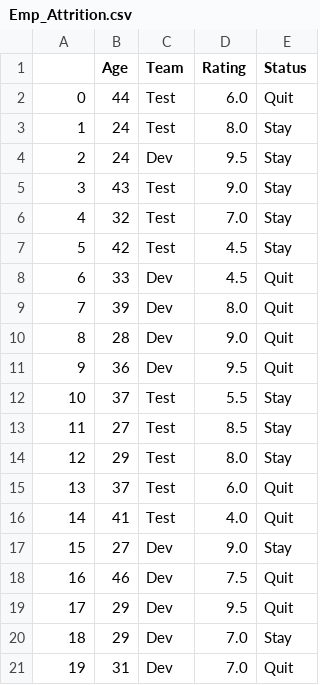
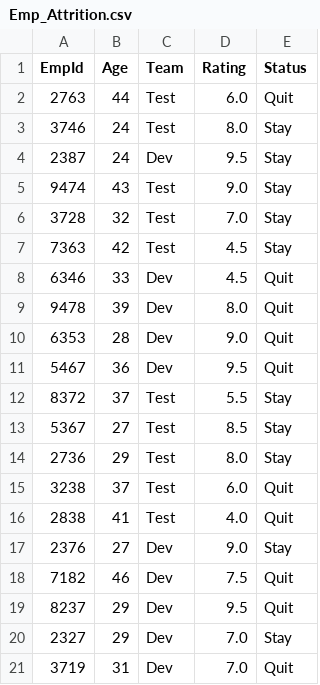
Before and after one commit to asarfraaz/PyPractice, a CSV file: data/Emp_Attrition.csv, drawn as a sheet.

Commit message:
Updated Employee Id

```diff
--- a/data/Emp_Attrition.csv
+++ b/data/Emp_Attrition.csv
@@ -1,21 +1,21 @@
-,Age,Team,Rating,Status
-0,44,Test,6.0,Quit
-1,24,Test,8.0,Stay
-2,24,Dev,9.5,Stay
-3,43,Test,9.0,Stay
-4,32,Test,7.0,Stay
-5,42,Test,4.5,Stay
-6,33,Dev,4.5,Quit
-7,39,Dev,8.0,Quit
-8,28,Dev,9.0,Quit
-9,36,Dev,9.5,Quit
-10,37,Test,5.5,Stay
-11,27,Test,8.5,Stay
-12,29,Test,8.0,Stay
-13,37,Test,6.0,Quit
-14,41,Test,4.0,Quit
-15,27,Dev,9.0,Stay
-16,46,Dev,7.5,Quit
-17,29,Dev,9.5,Quit
-18,29,Dev,7.0,Stay
-19,31,Dev,7.0,Quit
+EmpId,Age,Team,Rating,Status
+2763,44,Test,6.0,Quit
+3746,24,Test,8.0,Stay
+2387,24,Dev,9.5,Stay
+9474,43,Test,9.0,Stay
+3728,32,Test,7.0,Stay
+7363,42,Test,4.5,Stay
+6346,33,Dev,4.5,Quit
+9478,39,Dev,8.0,Quit
+6353,28,Dev,9.0,Quit
+5467,36,Dev,9.5,Quit
+8372,37,Test,5.5,Stay
+5367,27,Test,8.5,Stay
+2736,29,Test,8.0,Stay
+3238,37,Test,6.0,Quit
+2838,41,Test,4.0,Quit
+2376,27,Dev,9.0,Stay
+7182,46,Dev,7.5,Quit
+8237,29,Dev,9.5,Quit
+2327,29,Dev,7.0,Stay
+3719,31,Dev,7.0,Quit
```
